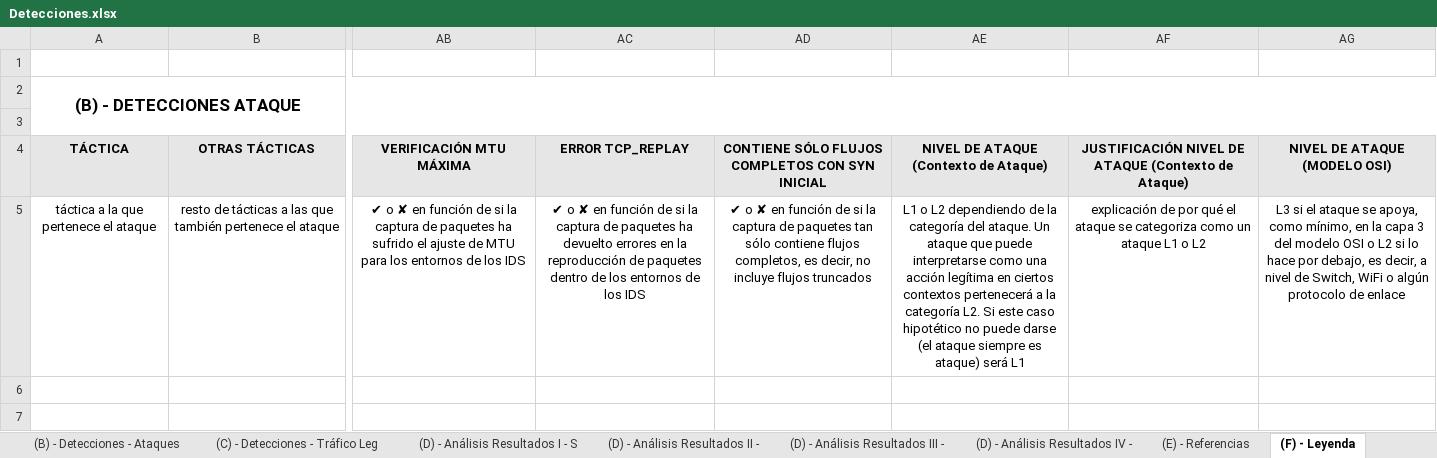
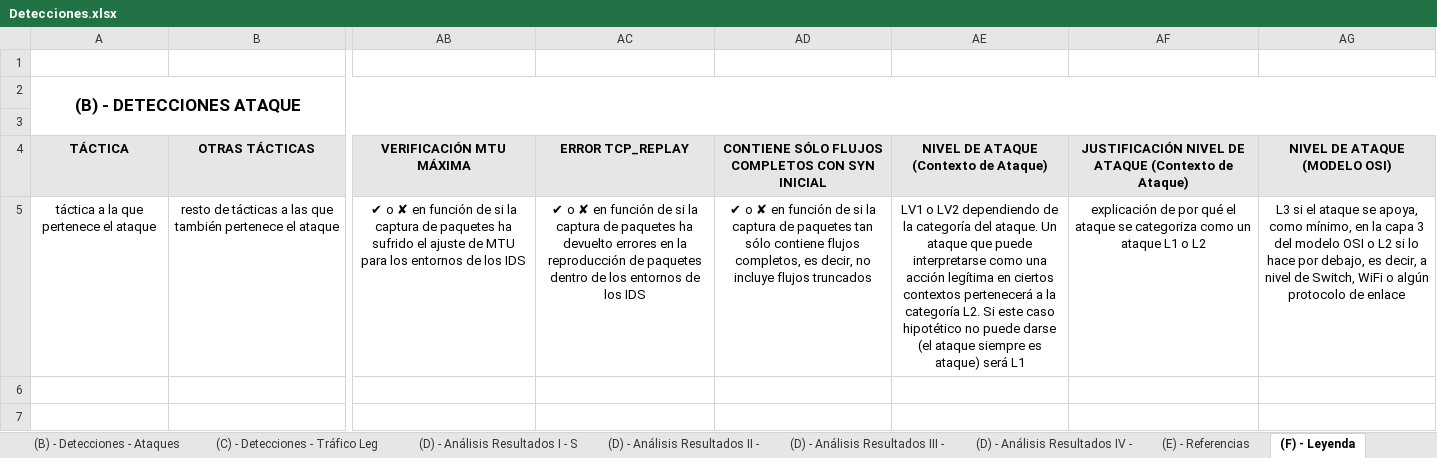
Before and after one commit to javgarbor10/Snort-FG-PA-Analisis_Capacidad_deteccion_Ataques_red, an Excel workbook: Hojas/Detecciones.xlsx, sheet (F) - Leyenda, drawn as a sheet; only a part is shown, gaps mark what is left out; values as stored, in another font and other column widths than the file's, no borders; charts and pictures not drawn; the diff names each change by its address in the sheet, - before the commit and + after, or states it on an @@ line.

```diff
--- a/Hojas/Detecciones.xlsx (sheet (F) - Leyenda)
+++ b/Hojas/Detecciones.xlsx (sheet (F) - Leyenda)
-AE5: L1 o L2 dependiendo de…
+AE5: LV1 o LV2 dependiendo de…
```
Also changed, not shown: sheet (B) - Detecciones - Ataques, sheet (D) - Análisis Resultados I - S, sheet (D) - Análisis Resultados II -, sheet (D) - Análisis Resultados IV -, sheet (D) - Análisis Resultados III -, formulas that keep their value, charts or pictures.
